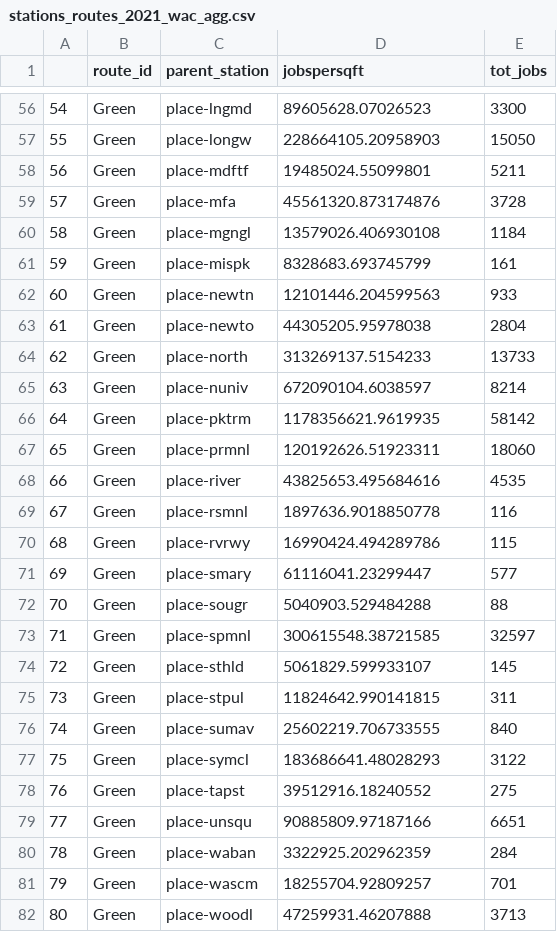
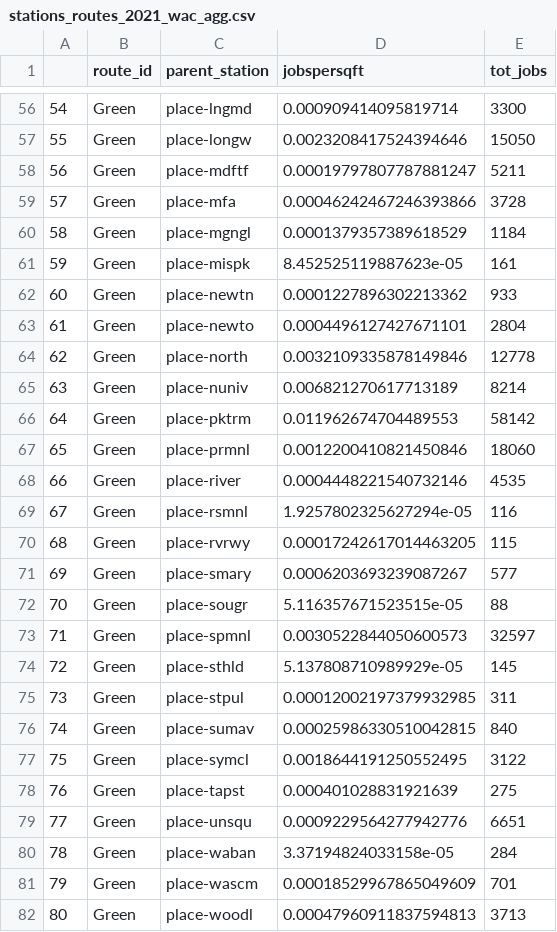
Before and after one commit to mciethan/mbta-ridership-prediction, a CSV file: data/cleaned/stations_routes_2021_wac_agg.csv, drawn as a sheet; only a part is shown, gaps mark what is left out; the diff covers the shown part only.

```diff
--- a/data/cleaned/stations_routes_2021_wac_agg.csv
+++ b/data/cleaned/stations_routes_2021_wac_agg.csv
@@ -56,27 +56,27 @@
-54,Green,place-lngmd,89605628.07026523,3300
-55,Green,place-longw,228664105.20958903,15050
-56,Green,place-mdftf,19485024.55099801,5211
-57,Green,place-mfa,45561320.873174876,3728
-58,Green,place-mgngl,13579026.406930108,1184
-59,Green,place-mispk,8328683.693745799,161
-60,Green,place-newtn,12101446.204599563,933
-61,Green,place-newto,44305205.95978038,2804
-62,Green,place-north,313269137.5154233,13733
-63,Green,place-nuniv,672090104.6038597,8214
-64,Green,place-pktrm,1178356621.9619935,58142
-65,Green,place-prmnl,120192626.51923311,18060
-66,Green,place-river,43825653.495684616,4535
-67,Green,place-rsmnl,1897636.9018850778,116
-68,Green,place-rvrwy,16990424.494289786,115
-69,Green,place-smary,61116041.23299447,577
-70,Green,place-sougr,5040903.529484288,88
-71,Green,place-spmnl,300615548.38721585,32597
-72,Green,place-sthld,5061829.599933107,145
-73,Green,place-stpul,11824642.990141815,311
-74,Green,place-sumav,25602219.706733555,840
-75,Green,place-symcl,183686641.48028293,3122
-76,Green,place-tapst,39512916.18240552,275
-77,Green,place-unsqu,90885809.97187166,6651
-78,Green,place-waban,3322925.202962359,284
-79,Green,place-wascm,18255704.92809257,701
-80,Green,place-woodl,47259931.46207888,3713
+54,Green,place-lngmd,0.000909414095819714,3300
+55,Green,place-longw,0.0023208417524394646,15050
+56,Green,place-mdftf,0.00019797807787881247,5211
+57,Green,place-mfa,0.00046242467246393866,3728
+58,Green,place-mgngl,0.0001379357389618529,1184
+59,Green,place-mispk,8.452525119887623e-05,161
+60,Green,place-newtn,0.0001227896302213362,933
+61,Green,place-newto,0.0004496127427671101,2804
+62,Green,place-north,0.0032109335878149846,12778
+63,Green,place-nuniv,0.006821270617713189,8214
+64,Green,place-pktrm,0.011962674704489553,58142
+65,Green,place-prmnl,0.0012200410821450846,18060
+66,Green,place-river,0.0004448221540732146,4535
+67,Green,place-rsmnl,1.9257802325627294e-05,116
+68,Green,place-rvrwy,0.00017242617014463205,115
+69,Green,place-smary,0.0006203693239087267,577
+70,Green,place-sougr,5.116357671523515e-05,88
+71,Green,place-spmnl,0.0030522844050600573,32597
+72,Green,place-sthld,5.137808710989929e-05,145
+73,Green,place-stpul,0.00012002197379932985,311
+74,Green,place-sumav,0.00025986330510042815,840
+75,Green,place-symcl,0.0018644191250552495,3122
+76,Green,place-tapst,0.000401028831921639,275
+77,Green,place-unsqu,0.0009229564277942776,6651
+78,Green,place-waban,3.37194824033158e-05,284
+79,Green,place-wascm,0.00018529967865049609,701
+80,Green,place-woodl,0.00047960911837594813,3713
```
Also changed, not shown: 108 edited cells elsewhere in this file.
